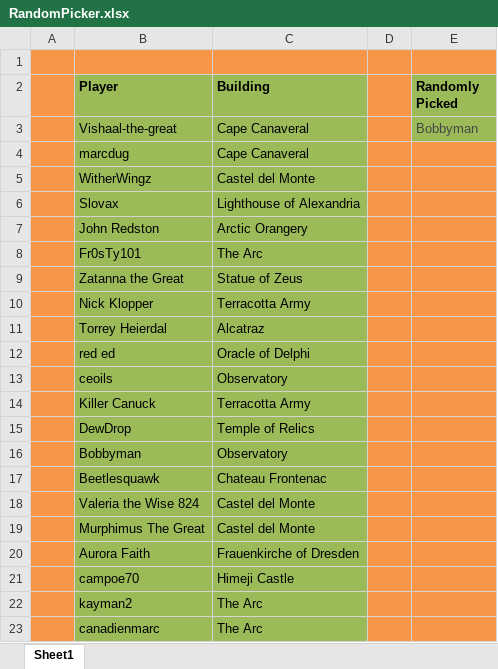
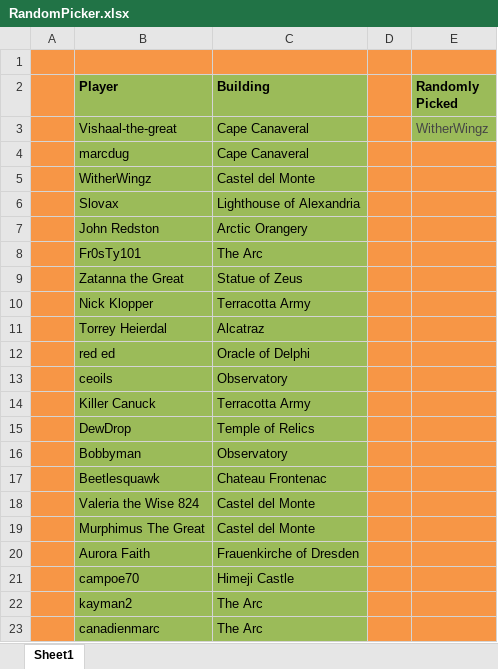
Before and after one commit to LazarusLottery/LazarusLottery.github.io, an Excel workbook: RandomPicker.xlsx, sheet Sheet1, drawn as a sheet; values as stored, in another font and other column widths than the file's, no borders; the diff names each change by its address in the sheet, - before the commit and + after, or states it on an @@ line.

```diff
--- a/RandomPicker.xlsx (sheet Sheet1)
+++ b/RandomPicker.xlsx (sheet Sheet1)
-E3 (Randomly Picked): Bobbyman
+E3 (Randomly Picked): WitherWingz
```
Also changed, not shown: 2 other files.
